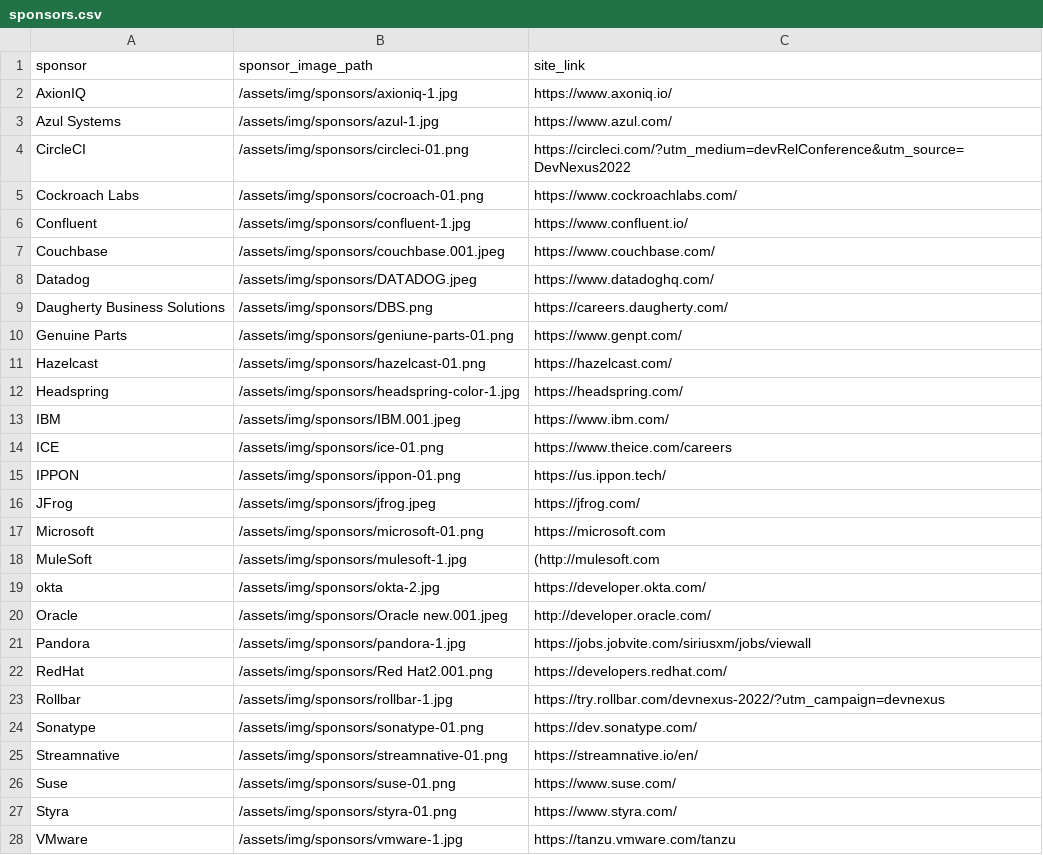
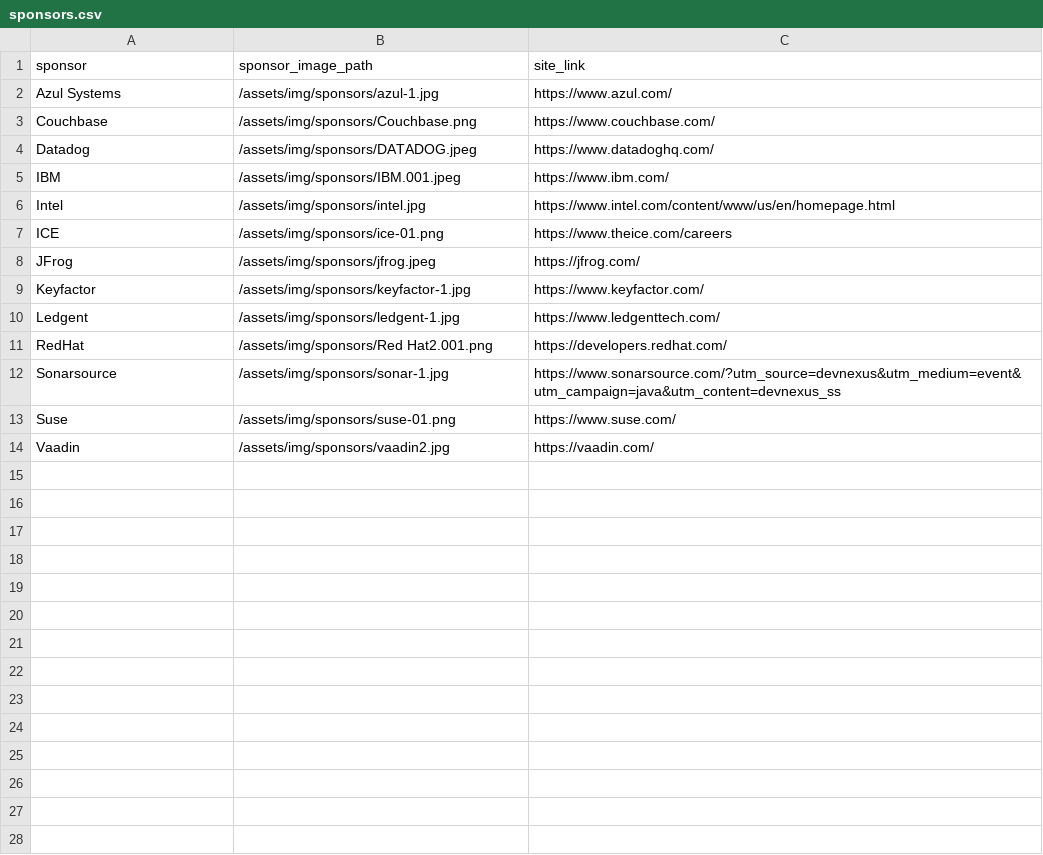
Before and after one commit to lauramoore/ajug_website, a CSV file: _data/sponsors.csv, drawn as a sheet.

```diff
--- a/_data/sponsors.csv
+++ b/_data/sponsors.csv
@@ -1,28 +1,14 @@
 sponsor,sponsor_image_path,site_link
-AxionIQ,/assets/img/sponsors/axioniq-1.jpg,https://www.axoniq.io/
 Azul Systems,/assets/img/sponsors/azul-1.jpg,https://www.azul.com/
-CircleCI,/assets/img/sponsors/circleci-01.png,https://circleci.com/?utm_medium=devRelConference&utm_source=DevNexus2022
-Cockroach Labs,/assets/img/sponsors/cocroach-01.png,https://www.cockroachlabs.com/
-Confluent,/assets/img/sponsors/confluent-1.jpg,https://www.confluent.io/
-Couchbase,/assets/img/sponsors/couchbase.001.jpeg,https://www.couchbase.com/
+Couchbase,/assets/img/sponsors/Couchbase.png,https://www.couchbase.com/
 Datadog,/assets/img/sponsors/DATADOG.jpeg,https://www.datadoghq.com/
-Daugherty Business Solutions,/assets/img/sponsors/DBS.png,https://careers.daugherty.com/
-Genuine Parts,/assets/img/sponsors/geniune-parts-01.png,https://www.genpt.com/
-Hazelcast,/assets/img/sponsors/hazelcast-01.png,https://hazelcast.com/
-Headspring,/assets/img/sponsors/headspring-color-1.jpg,https://headspring.com/
 IBM,/assets/img/sponsors/IBM.001.jpeg,https://www.ibm.com/
+Intel,/assets/img/sponsors/intel.jpg,https://www.intel.com/content/www/us/en/homepage.html
 ICE,/assets/img/sponsors/ice-01.png,https://www.theice.com/careers
-IPPON,/assets/img/sponsors/ippon-01.png,https://us.ippon.tech/
 JFrog,/assets/img/sponsors/jfrog.jpeg,https://jfrog.com/
-Microsoft,/assets/img/sponsors/microsoft-01.png,https://microsoft.com
-MuleSoft,/assets/img/sponsors/mulesoft-1.jpg,(http://mulesoft.com
-okta,/assets/img/sponsors/okta-2.jpg,https://developer.okta.com/
-Oracle,/assets/img/sponsors/Oracle new.001.jpeg,http://developer.oracle.com/
-Pandora,/assets/img/sponsors/pandora-1.jpg,https://jobs.jobvite.com/siriusxm/jobs/viewall
+Keyfactor,/assets/img/sponsors/keyfactor-1.jpg,https://www.keyfactor.com/
+Ledgent,/assets/img/sponsors/ledgent-1.jpg,https://www.ledgenttech.com/
 RedHat,/assets/img/sponsors/Red Hat2.001.png,https://developers.redhat.com/
-Rollbar,/assets/img/sponsors/rollbar-1.jpg,https://try.rollbar.com/devnexus-2022/?utm_campaign=devnexus
-Sonatype,/assets/img/sponsors/sonatype-01.png,https://dev.sonatype.com/
-Streamnative,/assets/img/sponsors/streamnative-01.png,https://streamnative.io/en/
+Sonarsource,/assets/img/sponsors/sonar-1.jpg,https://www.sonarsource.com/?utm_source=devnexus&utm_medium=event&utm_campaign=java&utm_content=devnexus_ss
 Suse,/assets/img/sponsors/suse-01.png,https://www.suse.com/
-Styra,/assets/img/sponsors/styra-01.png,https://www.styra.com/
-VMware,/assets/img/sponsors/vmware-1.jpg,https://tanzu.vmware.com/tanzu
+Vaadin,/assets/img/sponsors/vaadin2.jpg,https://vaadin.com/
```
Also changed, not shown: 5 other files.
